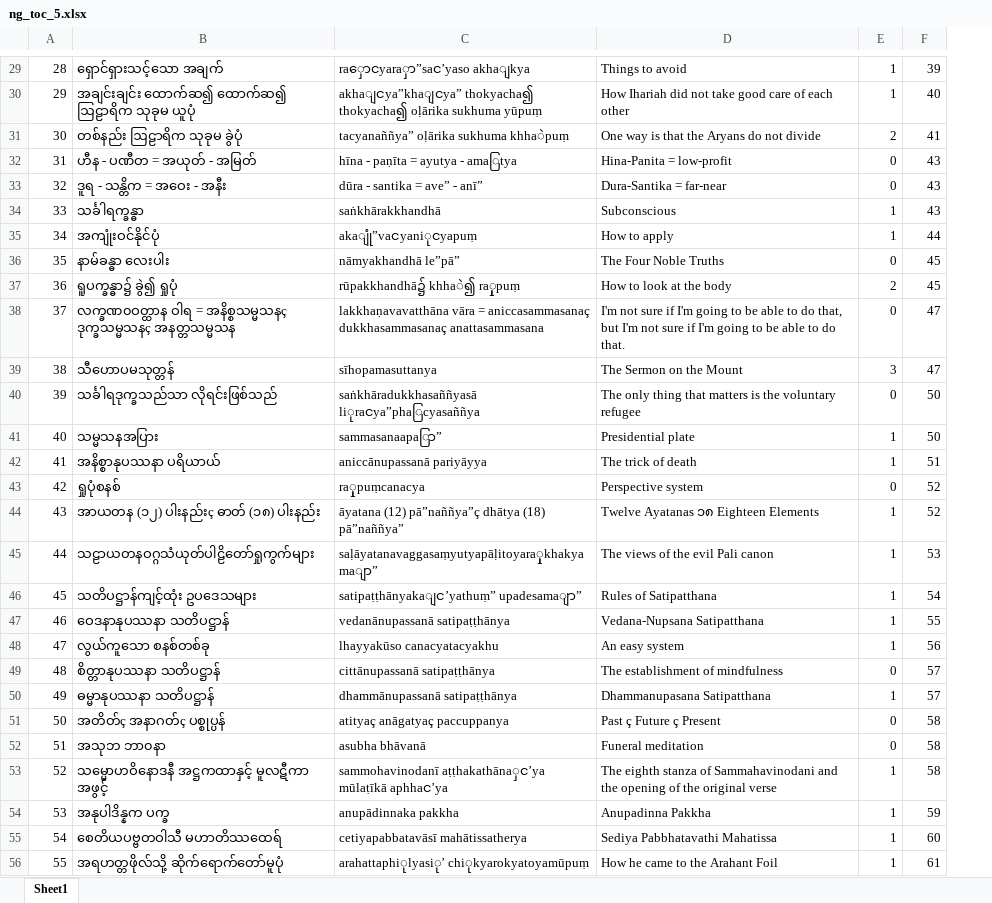
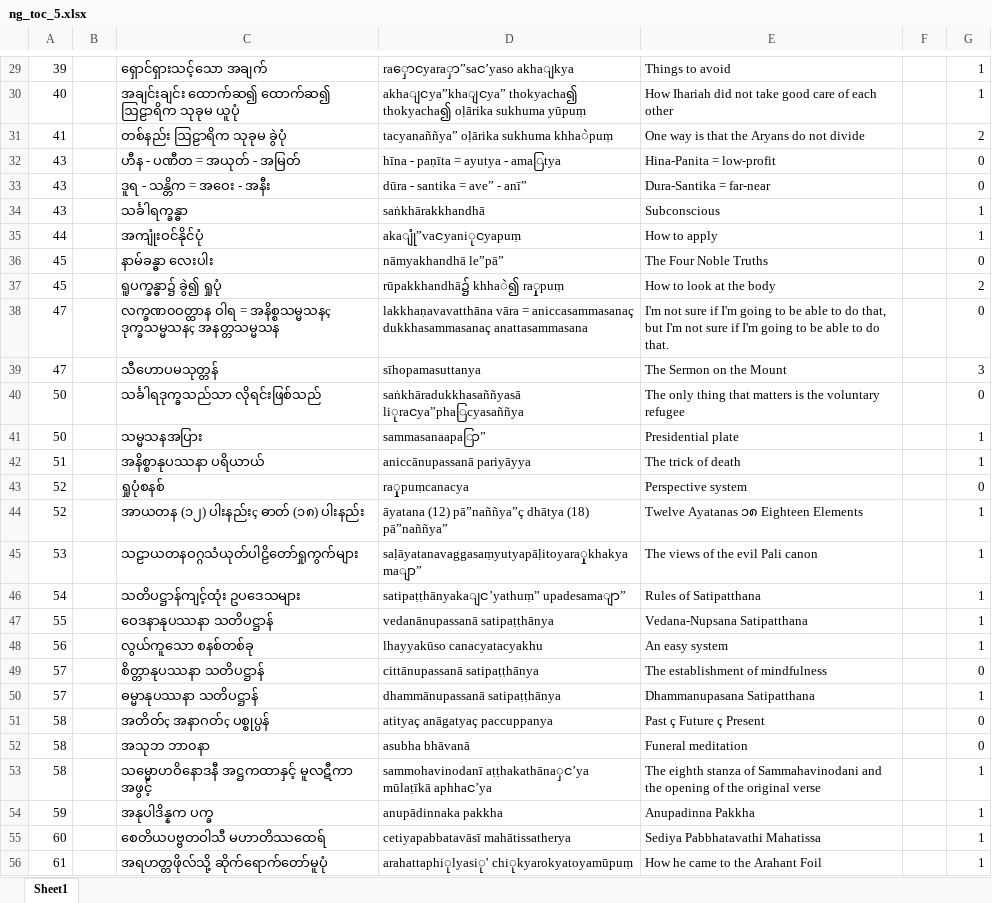
Before and after one commit to Bhikkhu-Kosalla/nibbana-gamini-patipada, an Excel workbook: vol_5/ng_toc_5.xlsx, sheet Sheet1, drawn as a sheet; only a part is shown, gaps mark what is left out; values as stored, in another font and other column widths than the file's, no cell formats; removed rows and columns are numbered as before the commit, all else as after; the diff covers the shown part only; the diff names each change by its address in the sheet, - before the commit and + after, or states it on an @@ line.

```diff
--- a/vol_5/ng_toc_5.xlsx (sheet Sheet1)
+++ b/vol_5/ng_toc_5.xlsx (sheet Sheet1)
+column B, empty
+column F, empty
-column F, rows 29-56: 39 | 40 | 41 | 43 | 43 | 43 | 44 | 45 | 45 | 47 | 47 | 50 | 50 | 51 | 52 | 52 | 53 | 54 | 55 | 56 | 57 | 57 | 58 | 58 | 58 | 59 | 60 | 61
-A29: 28
+A29: 39
-A30: 29
+A30: 40
-A31: 30
+A31: 41
-A32: 31
+A32: 43
-A33: 32
+A33: 43
-A34: 33
+A34: 43
-A35: 34
+A35: 44
-A36: 35
+A36: 45
-A37: 36
+A37: 45
-A38: 37
+A38: 47
-A39: 38
+A39: 47
-A40: 39
+A40: 50
-A41: 40
+A41: 50
-A42: 41
+A42: 51
-A43: 42
+A43: 52
-A44: 43
+A44: 52
-A45: 44
+A45: 53
-A46: 45
+A46: 54
-A47: 46
+A47: 55
-A48: 47
+A48: 56
-A49: 48
+A49: 57
-A50: 49
+A50: 57
-A51: 50
+A51: 58
-A52: 51
+A52: 58
-A53: 52
+A53: 58
-A54: 53
+A54: 59
-A55: 54
+A55: 60
-A56: 55
+A56: 61
```
Also changed, not shown: 1 added row, 1 removed row and 537 edited cells elsewhere in this sheet, cell formats, formulas that keep their value, vol_1/ng_toc_1.xlsx, vol_4/ng_toc_4.xlsx, 1 other file.
